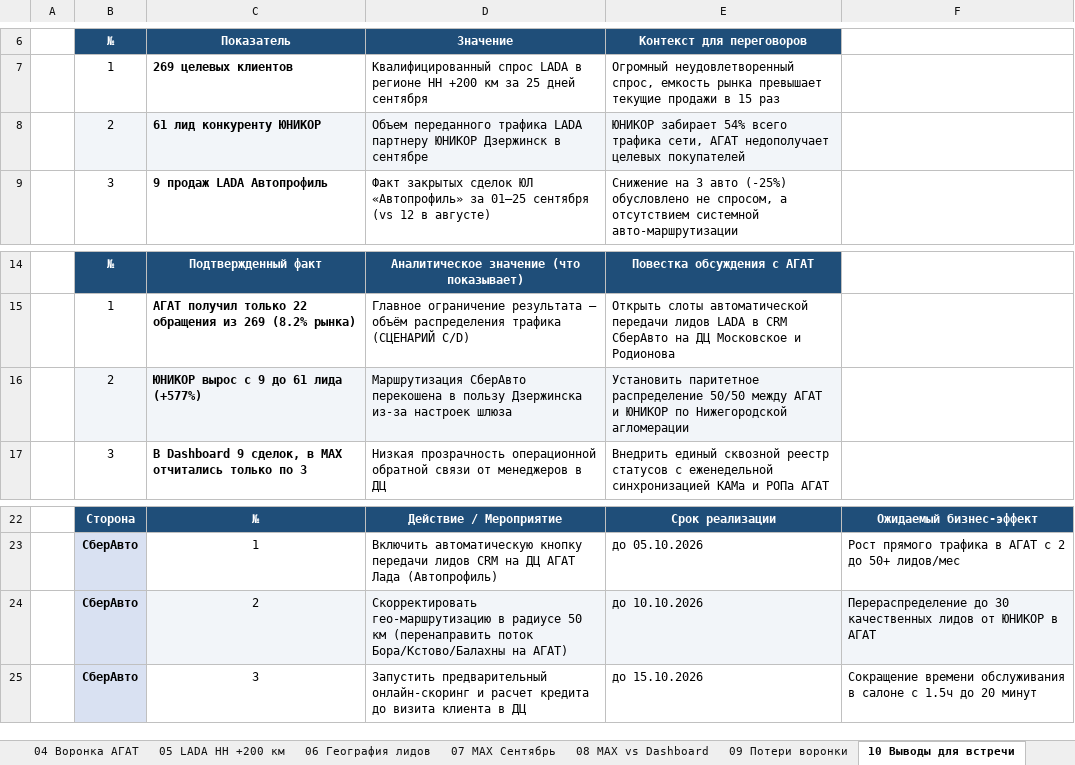
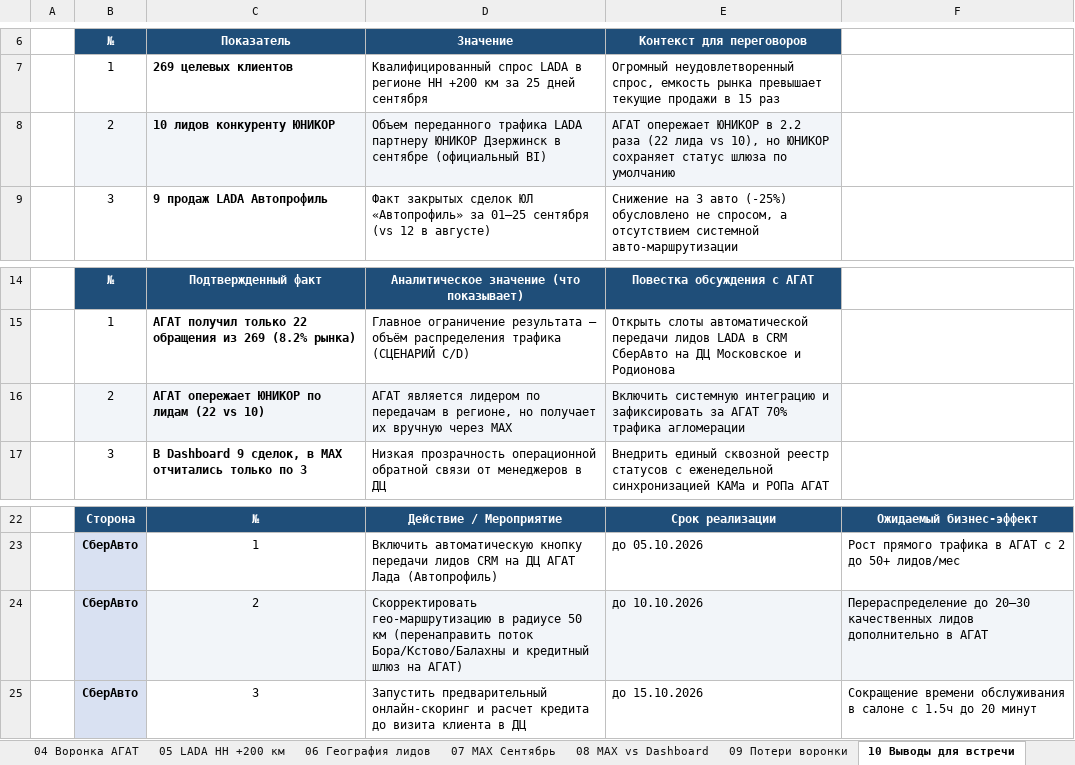
Before and after one commit to aekuznetcov91-tech/otchet-parser, an Excel workbook: Анализ_ГК_АГАТ_LADA_Автопрофиль_Август_Сентябрь_2026.xlsx, sheet 10 Выводы для встречи, drawn as a sheet; only a part is shown, gaps mark what is left out; values as stored, in another font and other column widths than the file's, no borders; removed rows and columns are numbered as before the commit, all else as after; the diff names each change by its address in the sheet, - before the commit and + after, or states it on an @@ line.

```diff
--- a/Анализ_ГК_АГАТ_LADA_Автопрофиль_Август_Сентябрь_2026.xlsx (sheet 10 Выводы для встречи)
+++ b/Анализ_ГК_АГАТ_LADA_Автопрофиль_Август_Сентябрь_2026.xlsx (sheet 10 Выводы для встречи)
-C8 (Показатель): 61 лид конкуренту ЮНИКОР
+C8 (Показатель): 10 лидов конкуренту ЮНИКОР
-D8 (Значение): …в сентябре
+D8 (Значение): …в сентябре (официальный BI)
-E8 (Контекст для переговоров): ЮНИКОР забирает 54% всего трафика сети, АГАТ недополучает целевых покупателей
+E8 (Контекст для переговоров): АГАТ опережает ЮНИКОР в 2.2 раза (22 лида vs 10), но ЮНИКОР сохраняет статус шлюза по умолчанию
-row 16:  | 2 | ЮНИКОР вырос с 9 до 61 лида (+577%) | Маршрутизация СберАвто перекошена в пользу Дзержинска из-за настроек шлюза | Установить паритетное распределение 50/50 между АГАТ и ЮНИКОР по Нижегородской агломерации
+row 16:  | 2 | АГАТ опережает ЮНИКОР по лидам (22 vs 10) | АГАТ является лидером по передачам в регионе, но получает их вручную через MAX | Включить системную интеграцию и зафиксировать за АГАТ 70% трафика агломерации
-D24 (Значение): …поток Бора/Кстово/Балахны на АГАТ)
+D24 (Значение): …поток Бора/Кстово/Балахны и кредитный шлюз на АГАТ)
-F24: Перераспределение до 30 качественных лидов от ЮНИКОР в АГАТ
+F24: Перераспределение до 20–30 качественных лидов дополнительно в АГАТ
```
Also changed, not shown: sheet 01 Executive Summary, sheet 05 LADA НН +200 км, sheet 06 География лидов, sheet 09 Потери воронки, sheet 04 Воронка АГАТ, 28 other files.
